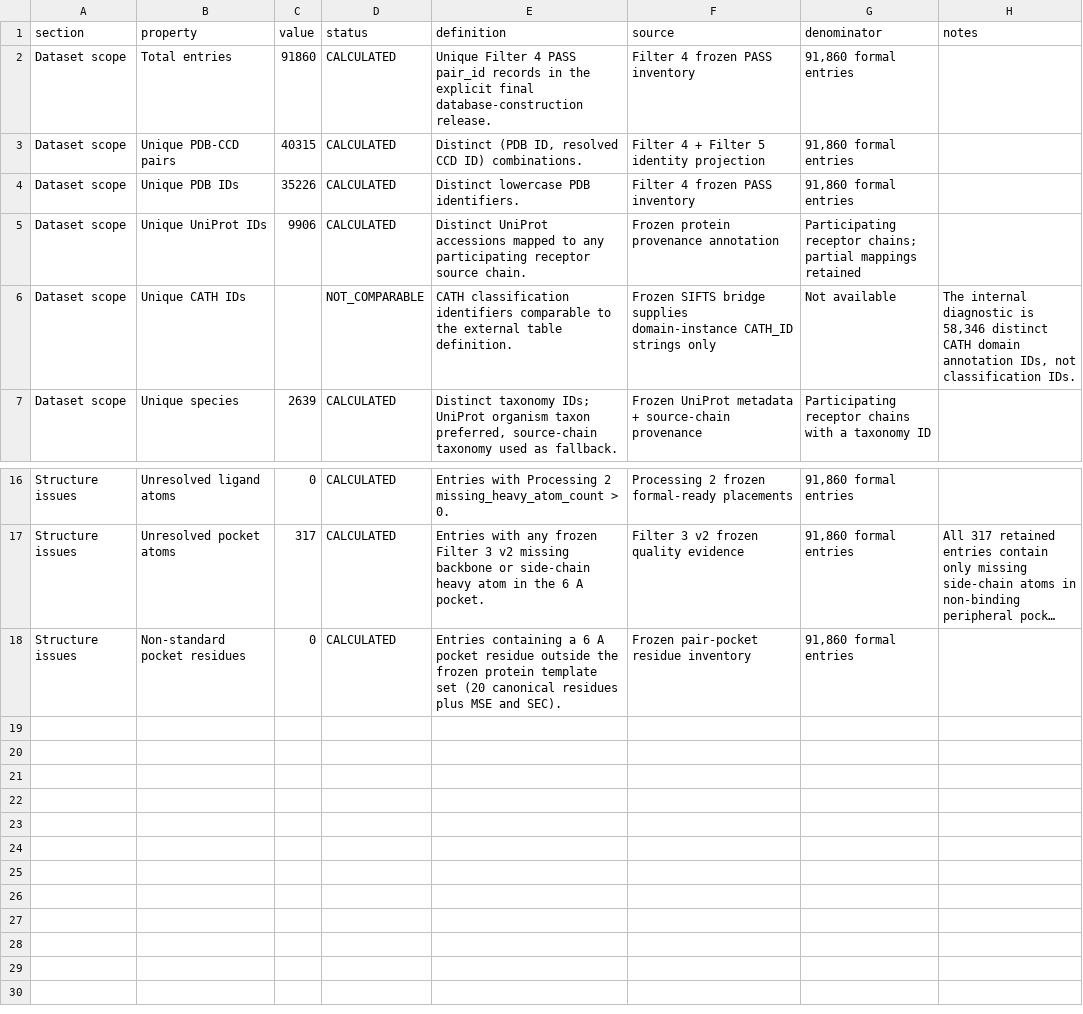
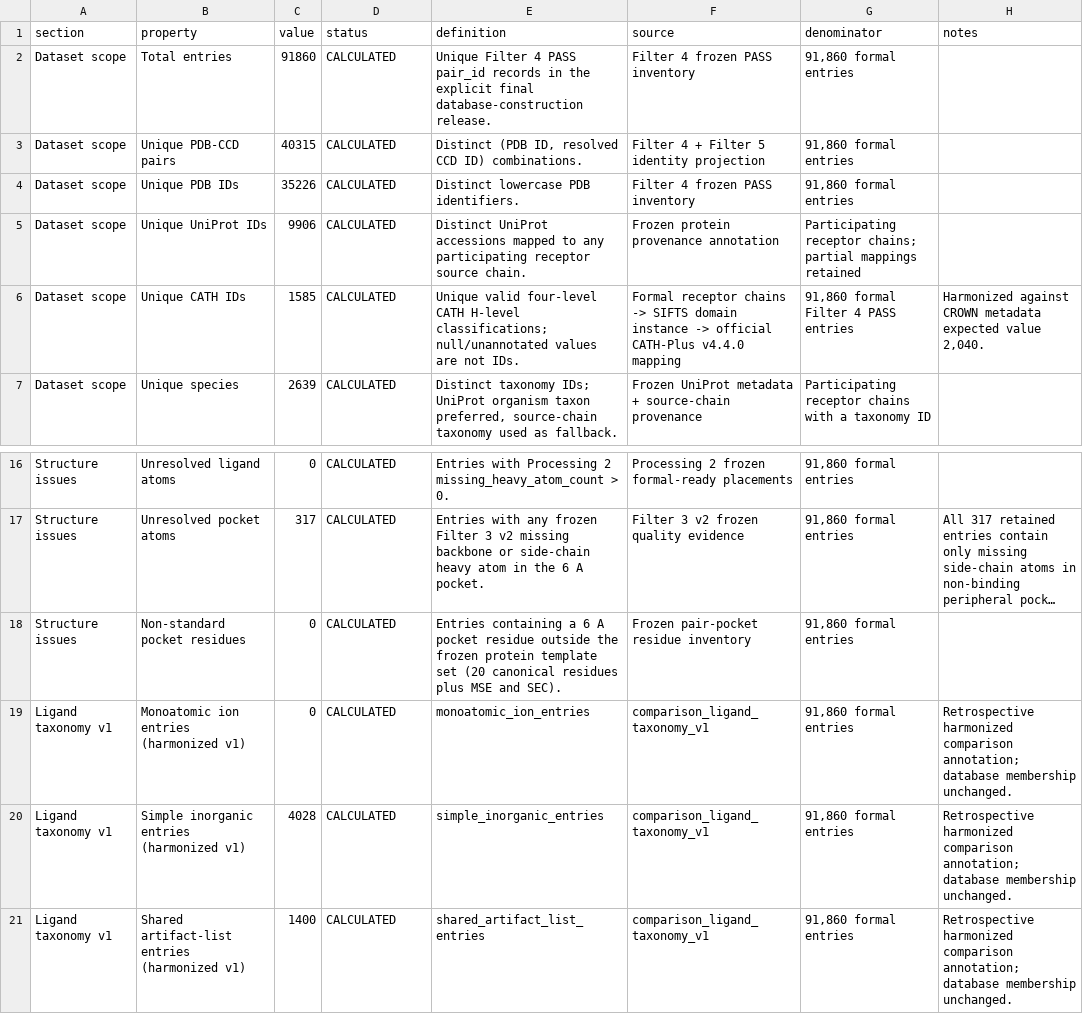
Before and after one commit to ycq14159-bit/protein-ligand-docking-benchmark, a CSV file: analysis/dataset_comparison/data/ours_summary_stats.csv, drawn as a sheet; only a part is shown, gaps mark what is left out; long unchanged cells end in …; the diff names each change by its address in the sheet, - before the commit and + after, or states it on an @@ line.

Commit message:
Add harmonized CATH and ligand taxonomy comparisons

```diff
--- a/analysis/dataset_comparison/data/ours_summary_stats.csv
+++ b/analysis/dataset_comparison/data/ours_summary_stats.csv
-C6 (value): (empty)
+C6 (value): 1585
-D6 (status): NOT_COMPARABLE
+D6 (status): CALCULATED
-E6 (definition): CATH classification identifiers comparable to the external table definition.
+E6 (definition): Unique valid four-level CATH H-level classifications; null/unannotated values are not IDs.
-F6 (source): Frozen SIFTS bridge supplies domain-instance CATH_ID strings only
+F6 (source): Formal receptor chains -> SIFTS domain instance -> official CATH-Plus v4.4.0 mapping
-G6 (denominator): Not available
+G6 (denominator): 91,860 formal Filter 4 PASS entries
-H6 (notes): The internal diagnostic is 58,346 distinct CATH domain annotation IDs, not classification IDs.
+H6 (notes): Harmonized against CROWN metadata expected value 2,040.
+row 19: Ligand taxonomy v1 | Monoatomic ion entries (harmonized v1) | 0 | CALCULATED | monoatomic_ion_entries | comparison_ligand_taxonomy_v1 | 91,860 formal entries | Retrospective harmonized comparison annotation; database membership unchanged.
+row 20: Ligand taxonomy v1 | Simple inorganic entries (harmonized v1) | 4028 | CALCULATED | simple_inorganic_entries | comparison_ligand_taxonomy_v1 | 91,860 formal entries | Retrospective harmonized comparison annotation; database membership unchanged.
+row 21: Ligand taxonomy v1 | Shared artifact-list entries (harmonized v1) | 1400 | CALCULATED | shared_artifact_list_entries | comparison_ligand_taxonomy_v1 | 91,860 formal entries | Retrospective harmonized comparison annotation; database membership unchanged.
```
Also changed, not shown: analysis/dataset_comparison/comparable_metric_audit/output/ours_comparable_summary.csv, analysis/dataset_comparison/comparable_metric_audit/qc/cath_external_calibration.tsv, 35 other files.
